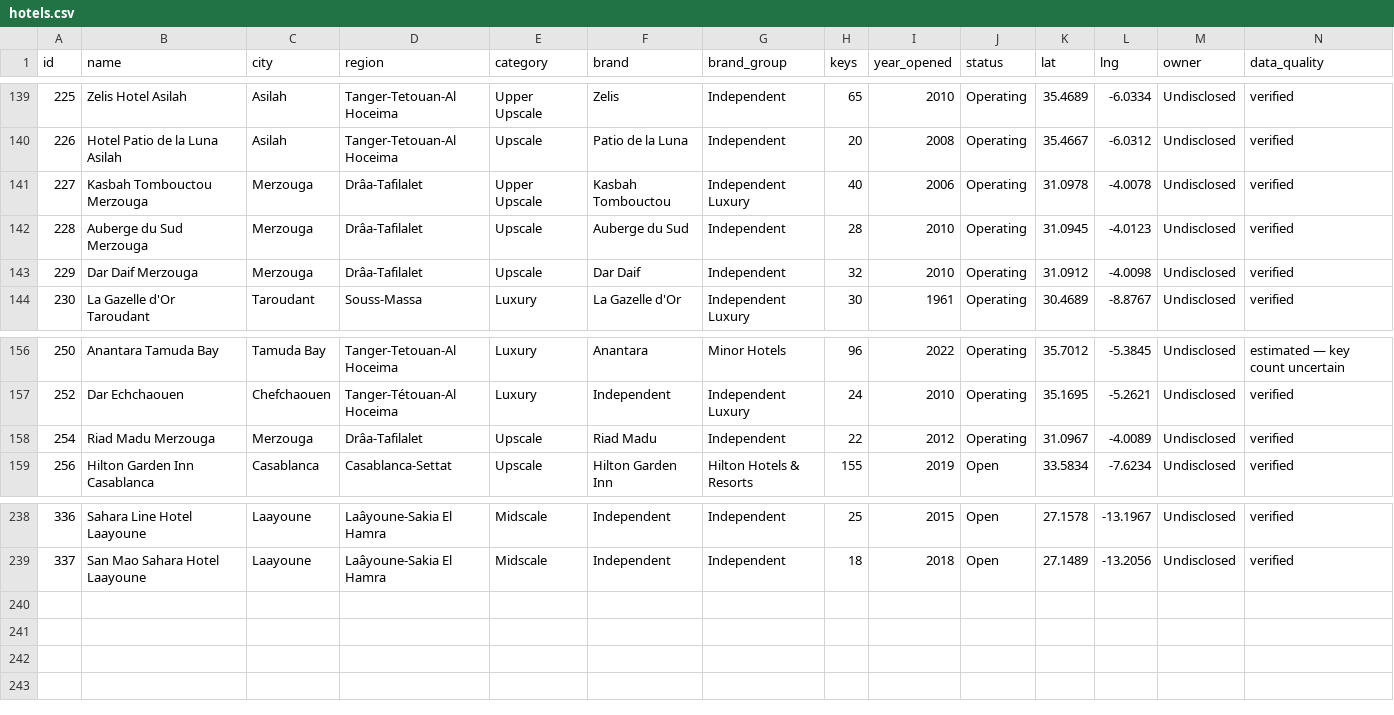
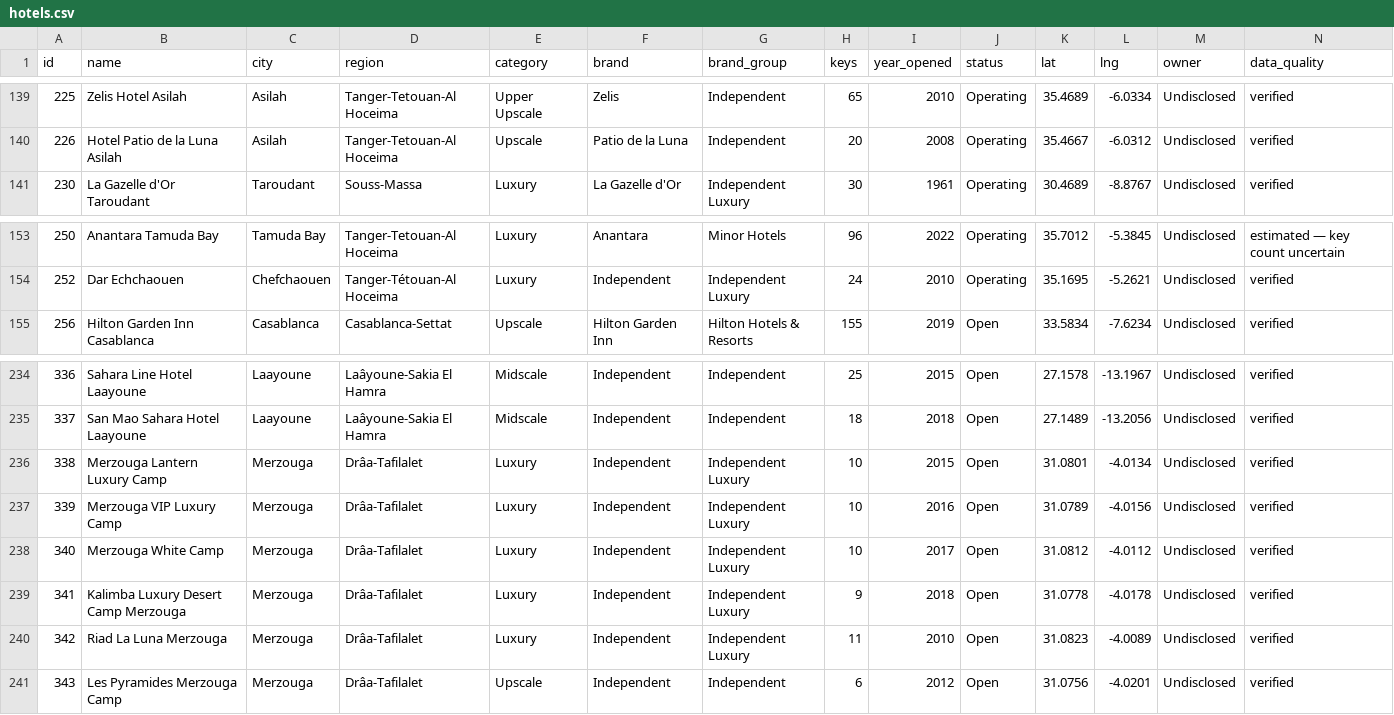
Before and after one commit to oaddahre/hospitalityiq, a CSV file: hotels.csv, drawn as a sheet; only a part is shown, gaps mark what is left out.

```diff
--- a/hotels.csv
+++ b/hotels.csv
@@ -140,5 +140,2 @@ id,name,city,region,category,brand,brand_group,keys,year_opened,status,lat,lng,o
 226,Hotel Patio de la Luna Asilah,Asilah,Tanger-Tetouan-Al Hoceima,Upscale,Patio de la Luna,Independent,20,2008,Operating,35.4667,-6.0312,Undisclosed,verified
-227,Kasbah Tombouctou Merzouga,Merzouga,Drâa-Tafilalet,Upper Upscale,Kasbah Tombouctou,Independent Luxury,40,2006,Operating,31.0978,-4.0078,Undisclosed,verified
-228,Auberge du Sud Merzouga,Merzouga,Drâa-Tafilalet,Upscale,Auberge du Sud,Independent,28,2010,Operating,31.0945,-4.0123,Undisclosed,verified
-229,Dar Daif Merzouga,Merzouga,Drâa-Tafilalet,Upscale,Dar Daif,Independent,32,2010,Operating,31.0912,-4.0098,Undisclosed,verified
 230,La Gazelle d'Or Taroudant,Taroudant,Souss-Massa,Luxury,La Gazelle d'Or,Independent Luxury,30,1961,Operating,30.4689,-8.8767,Undisclosed,verified
@@ -157,3 +154,2 @@ id,name,city,region,category,brand,brand_group,keys,year_opened,status,lat,lng,o
 252,Dar Echchaouen,Chefchaouen,Tanger-Tétouan-Al Hoceima,Luxury,Independent,Independent Luxury,24,2010,Operating,35.1695,-5.2621,Undisclosed,verified
-254,Riad Madu Merzouga,Merzouga,Drâa-Tafilalet,Upscale,Riad Madu,Independent,22,2012,Operating,31.0967,-4.0089,Undisclosed,verified
 256,Hilton Garden Inn Casablanca,Casablanca,Casablanca-Settat,Upscale,Hilton Garden Inn,Hilton Hotels & Resorts,155,2019,Open,33.5834,-7.6234,Undisclosed,verified
@@ -239 +235,7 @@ id,name,city,region,category,brand,brand_group,keys,year_opened,status,lat,lng,o
 337,San Mao Sahara Hotel Laayoune,Laayoune,Laâyoune-Sakia El Hamra,Midscale,Independent,Independent,18,2018,Open,27.1489,-13.2056,Undisclosed,verified
+338,Merzouga Lantern Luxury Camp,Merzouga,Drâa-Tafilalet,Luxury,Independent,Independent Luxury,10,2015,Open,31.0801,-4.0134,Undisclosed,verified
+339,Merzouga VIP Luxury Camp,Merzouga,Drâa-Tafilalet,Luxury,Independent,Independent Luxury,10,2016,Open,31.0789,-4.0156,Undisclosed,verified
+340,Merzouga White Camp,Merzouga,Drâa-Tafilalet,Luxury,Independent,Independent Luxury,10,2017,Open,31.0812,-4.0112,Undisclosed,verified
+341,Kalimba Luxury Desert Camp Merzouga,Merzouga,Drâa-Tafilalet,Luxury,Independent,Independent Luxury,9,2018,Open,31.0778,-4.0178,Undisclosed,verified
+342,Riad La Luna Merzouga,Merzouga,Drâa-Tafilalet,Luxury,Independent,Independent Luxury,11,2010,Open,31.0823,-4.0089,Undisclosed,verified
+343,Les Pyramides Merzouga Camp,Merzouga,Drâa-Tafilalet,Upscale,Independent,Independent,6,2012,Open,31.0756,-4.0201,Undisclosed,verified
```
Also changed, not shown: performance.csv.
